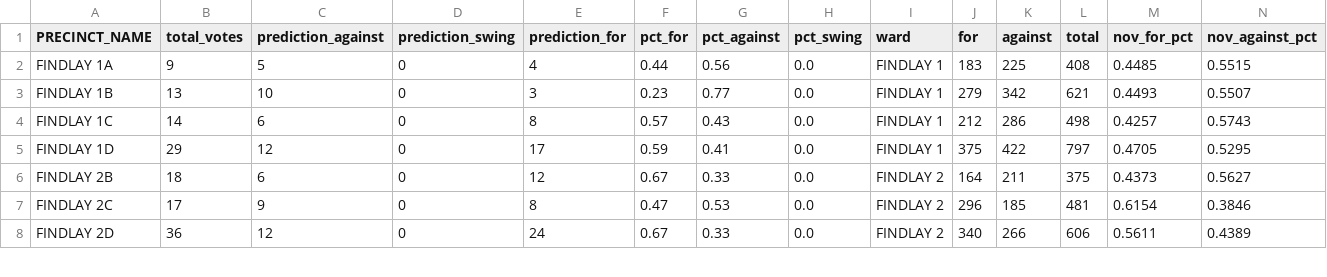
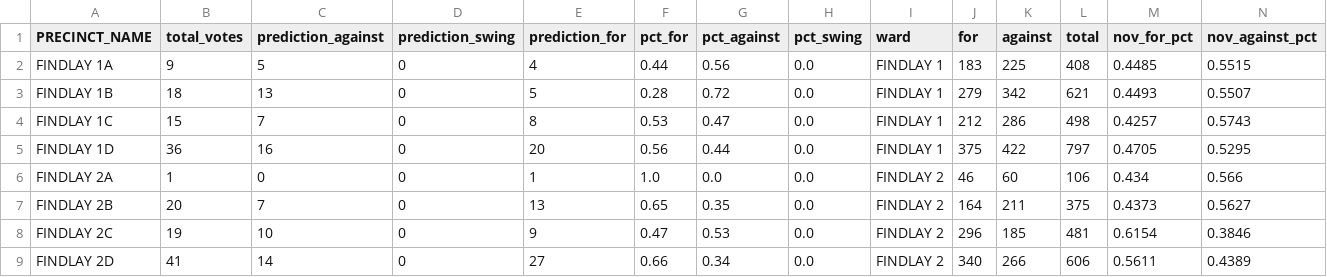
Before and after one commit to jreakin/fcs-levy-may2025, a CSV file: src/fcs_may25/data/may25_predictions/findlay_results_may6.csv, drawn as a sheet; only a part is shown; addresses are those after the commit; rows hold the shown columns only; the diff covers the shown part only; the diff names each change by its address in the sheet, - before the commit and + after, or states it on an @@ line.

```diff
--- a/src/fcs_may25/data/may25_predictions/findlay_results_may6.csv
+++ b/src/fcs_may25/data/may25_predictions/findlay_results_may6.csv
-B3 (total_votes): 13
+B3 (total_votes): 18
-C3 (prediction_against): 10
+C3 (prediction_against): 13
-E3 (prediction_for): 3
+E3 (prediction_for): 5
-F3 (pct_for): 0.23
+F3 (pct_for): 0.28
-G3 (pct_against): 0.77
+G3 (pct_against): 0.72
-B4 (total_votes): 14
+B4 (total_votes): 15
-C4 (prediction_against): 6
+C4 (prediction_against): 7
-F4 (pct_for): 0.57
+F4 (pct_for): 0.53
-G4 (pct_against): 0.43
+G4 (pct_against): 0.47
-B5 (total_votes): 29
+B5 (total_votes): 36
-C5 (prediction_against): 12
+C5 (prediction_against): 16
-E5 (prediction_for): 17
+E5 (prediction_for): 20
-F5 (pct_for): 0.59
+F5 (pct_for): 0.56
-G5 (pct_against): 0.41
+G5 (pct_against): 0.44
+row 6: FINDLAY 2A | 1 | 0 | 0 | 1 | 1.0 | 0.0 | 0.0 | FINDLAY 2 | 46 | 60 | 106 | 0.434 | 0.566
-B7 (total_votes): 18
+B7 (total_votes): 20
-C7 (prediction_against): 6
+C7 (prediction_against): 7
-E7 (prediction_for): 12
+E7 (prediction_for): 13
-F7 (pct_for): 0.67
+F7 (pct_for): 0.65
-G7 (pct_against): 0.33
+G7 (pct_against): 0.35
-B8 (total_votes): 17
+B8 (total_votes): 19
-C8 (prediction_against): 9
+C8 (prediction_against): 10
-E8 (prediction_for): 8
+E8 (prediction_for): 9
-B9 (total_votes): 36
+B9 (total_votes): 41
-C9 (prediction_against): 12
+C9 (prediction_against): 14
-E9 (prediction_for): 24
+E9 (prediction_for): 27
-F9 (pct_for): 0.67
+F9 (pct_for): 0.66
-G9 (pct_against): 0.33
+G9 (pct_against): 0.34
```
Also changed, not shown: 1 added row and 87 edited cells elsewhere in this file, src/fcs_may25/data/may25_predictions/findlay_results_may6_by_ward.csv, 23 other files.
